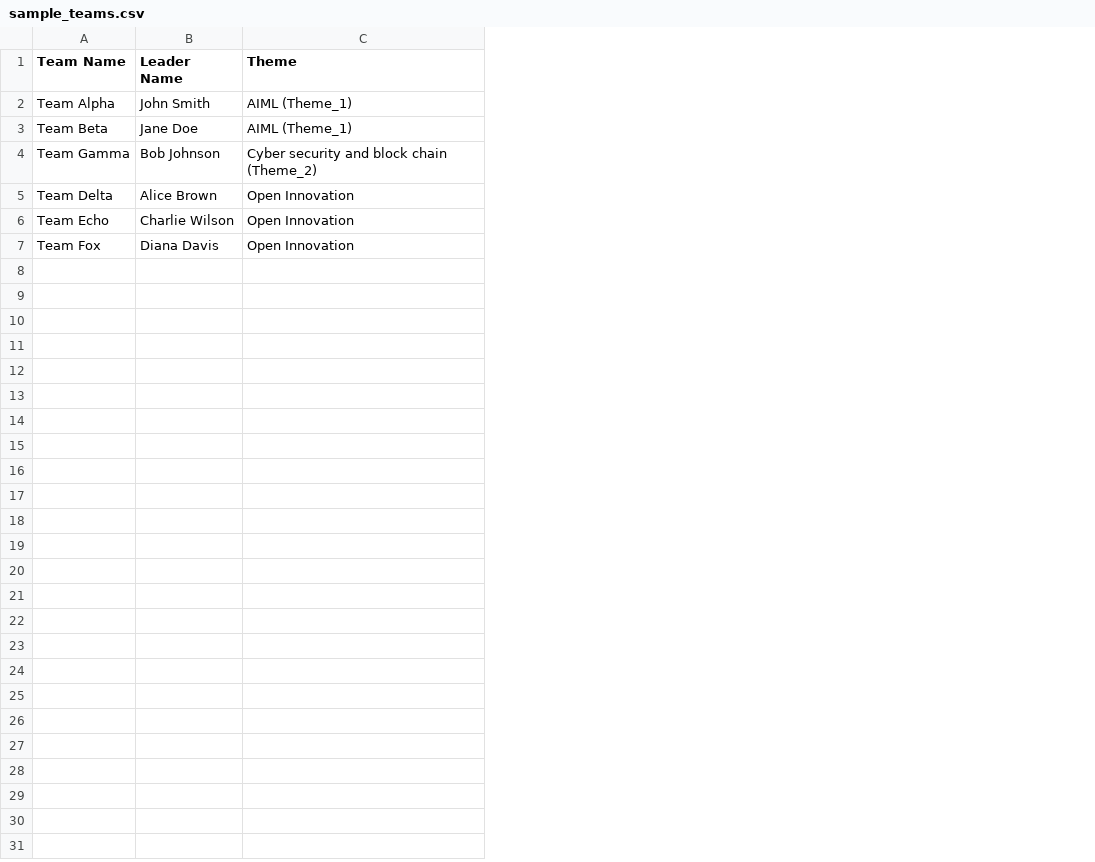
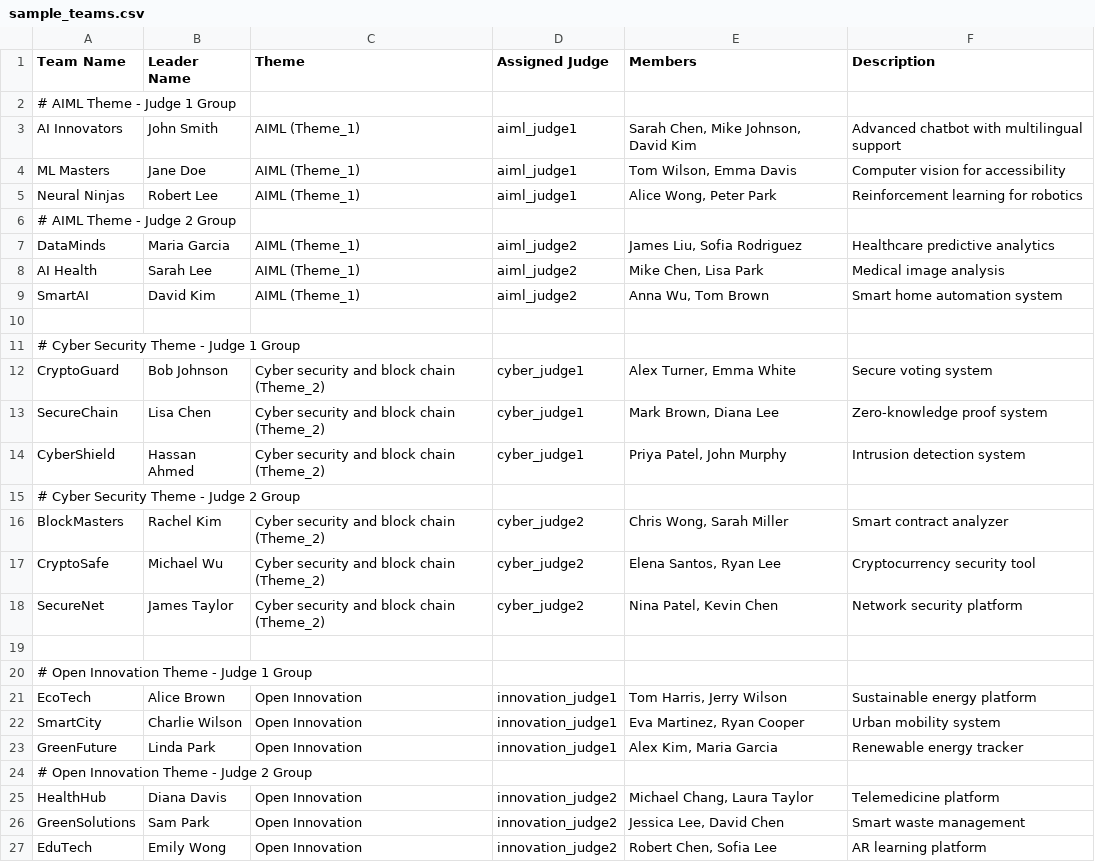
Before and after one commit to Garvit-Choudhary/kuruksherta_judging_pannel, a CSV file: sample_teams.csv, drawn as a sheet; removed rows and columns are numbered as before the commit, all else as after; the diff names each change by its address in the sheet, - before the commit and + after, or states it on an @@ line.

```diff
--- a/sample_teams.csv
+++ b/sample_teams.csv
-column A (Team Name), rows 2-7: Team Alpha | Team Beta | Team Gamma | Team Delta | Team Echo | Team Fox
+column A (Team Name), rows 3-4: AI Innovators | ML Masters; row 12: CryptoGuard; rows 21-22: EcoTech | SmartCity; row 25: HealthHub
+column D (Assigned Judge), rows 3-4: aiml_judge1 | aiml_judge1; row 12: cyber_judge1; rows 21-22: innovation_judge1 | innovation_judge1; row 25: innovation_judge2
+column E (Members), rows 3-4: Sarah Chen, Mike Johnson, David Kim | Tom Wilson, Emma Davis; row 12: Alex Turner, Emma White; rows 21-22: Tom Harris, Jerry Wilson | Eva Martinez, Ryan Cooper; row 25: Michael Chang, Laura Taylor
+column F (Description), rows 3-4: Advanced chatbot with multilingual support | Computer vision for accessibility; row 12: Secure voting system; rows 21-22: Sustainable energy platform | Urban mobility system; row 25: Telemedicine platform
+row 2: # AIML Theme - Judge 1 Group
+row 5: Neural Ninjas | Robert Lee | AIML (Theme_1) | aiml_judge1 | Alice Wong, Peter Park | Reinforcement learning for robotics
+row 6: # AIML Theme - Judge 2 Group
+row 7: DataMinds | Maria Garcia | AIML (Theme_1) | aiml_judge2 | James Liu, Sofia Rodriguez | Healthcare predictive analytics
+row 8: AI Health | Sarah Lee | AIML (Theme_1) | aiml_judge2 | Mike Chen, Lisa Park | Medical image analysis
+row 9: SmartAI | David Kim | AIML (Theme_1) | aiml_judge2 | Anna Wu, Tom Brown | Smart home automation system
+row 10: (empty)
+row 11: # Cyber Security Theme - Judge 1 Group
+row 13: SecureChain | Lisa Chen | Cyber security and block chain (Theme_2) | cyber_judge1 | Mark Brown, Diana Lee | Zero-knowledge proof system
+row 14: CyberShield | Hassan Ahmed | Cyber security and block chain (Theme_2) | cyber_judge1 | Priya Patel, John Murphy | Intrusion detection system
+row 15: # Cyber Security Theme - Judge 2 Group
+row 16: BlockMasters | Rachel Kim | Cyber security and block chain (Theme_2) | cyber_judge2 | Chris Wong, Sarah Miller | Smart contract analyzer
+row 17: CryptoSafe | Michael Wu | Cyber security and block chain (Theme_2) | cyber_judge2 | Elena Santos, Ryan Lee | Cryptocurrency security tool
+row 18: SecureNet | James Taylor | Cyber security and block chain (Theme_2) | cyber_judge2 | Nina Patel, Kevin Chen | Network security platform
+row 19: (empty)
+row 20: # Open Innovation Theme - Judge 1 Group
+row 23: GreenFuture | Linda Park | Open Innovation | innovation_judge1 | Alex Kim, Maria Garcia | Renewable energy tracker
+row 24: # Open Innovation Theme - Judge 2 Group
+row 26: GreenSolutions | Sam Park | Open Innovation | innovation_judge2 | Jessica Lee, David Chen | Smart waste management
+row 27: EduTech | Emily Wong | Open Innovation | innovation_judge2 | Robert Chen, Sofia Lee | AR learning platform
```
Also changed, not shown: 6 other files.
